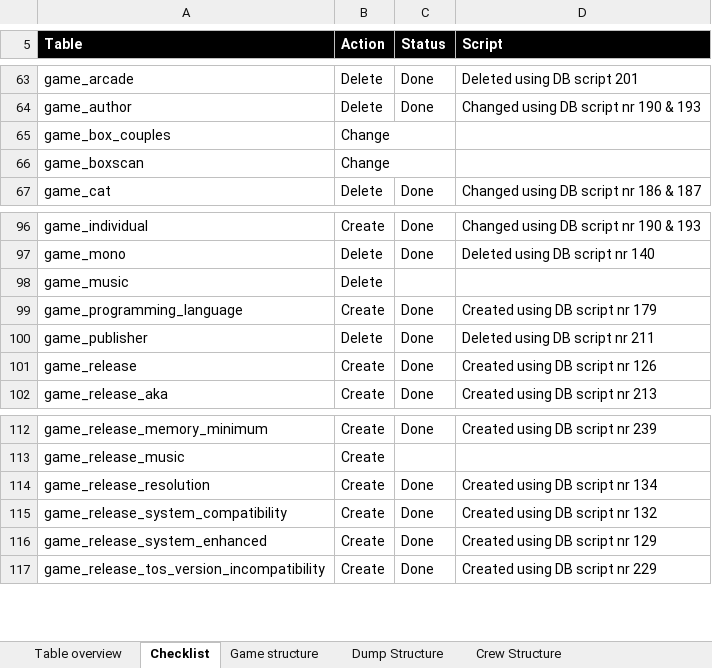
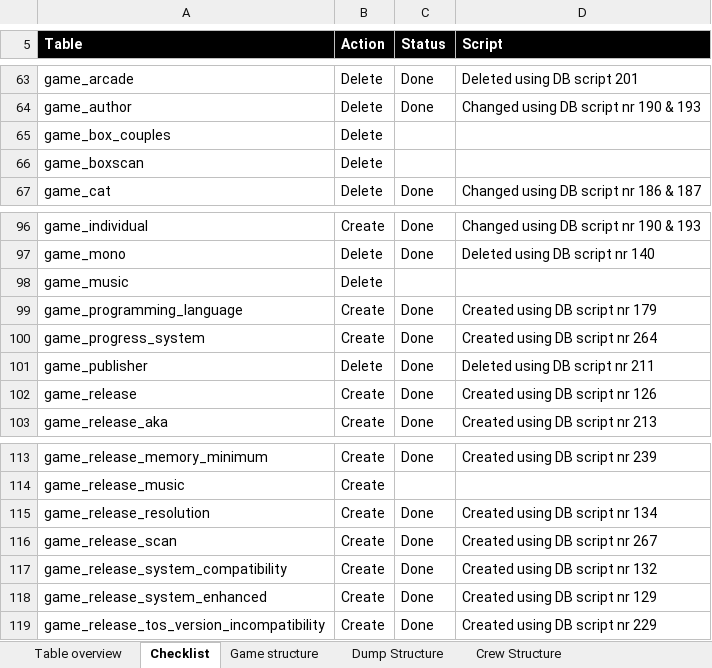
Before and after one commit to atari-legend/skins-and-docs, an Excel workbook: Technical documentation/AL table analysis.xlsx, sheet Checklist, drawn as a sheet; only a part is shown, gaps mark what is left out; values as stored, in another font and other column widths than the file's, no borders; conditional formats not drawn; the diff names each change by its address in the sheet, - before the commit and + after, or states it on an @@ line.

Commit message:
Small updates
- Excel file updated
- Added a message when unsupoorted type is uploaded

```diff
--- a/Technical documentation/AL table analysis.xlsx (sheet Checklist)
+++ b/Technical documentation/AL table analysis.xlsx (sheet Checklist)
-B65:B66 (Action): Change
+B65:B66 (Action): Delete
+row 100: game_progress_system | Create | Done | Created using DB script nr 264
+row 116: game_release_scan | Create | Done | Created using DB script nr 267
```
Also changed, not shown: sheet Table overview.
